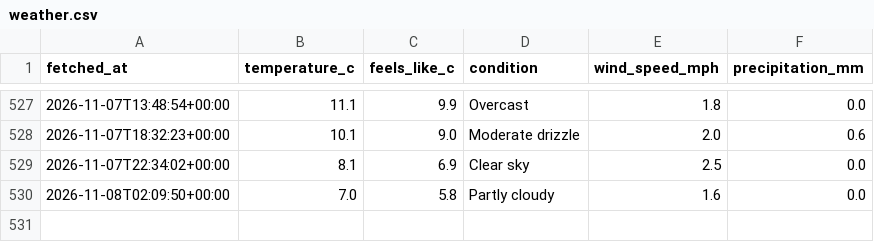
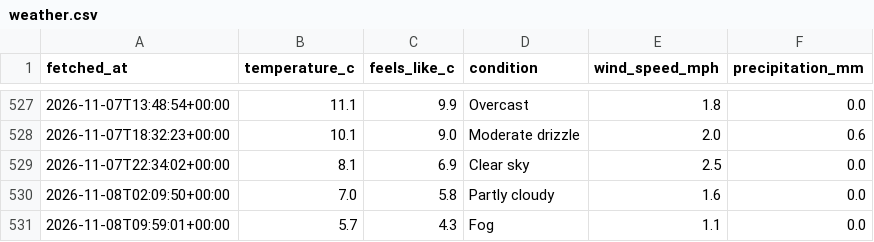
Before and after one commit to Chessel85/WhatsOn, a CSV file: data/history/weather.csv, drawn as a sheet; only a part is shown, gaps mark what is left out; the diff names each change by its address in the sheet, - before the commit and + after, or states it on an @@ line.

```diff
--- a/data/history/weather.csv
+++ b/data/history/weather.csv
+row 531: 2026-11-08T09:59:01+00:00 | 5.7 | 4.3 | Fog | 1.1 | 0.0
```
Also changed, not shown: 1 other file.
